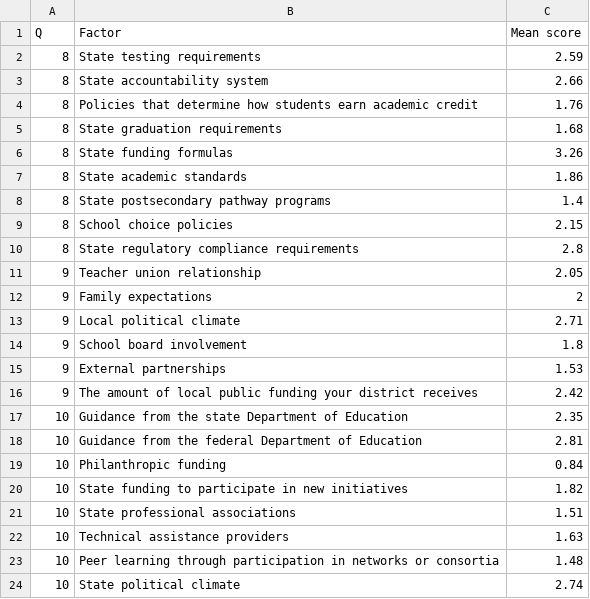
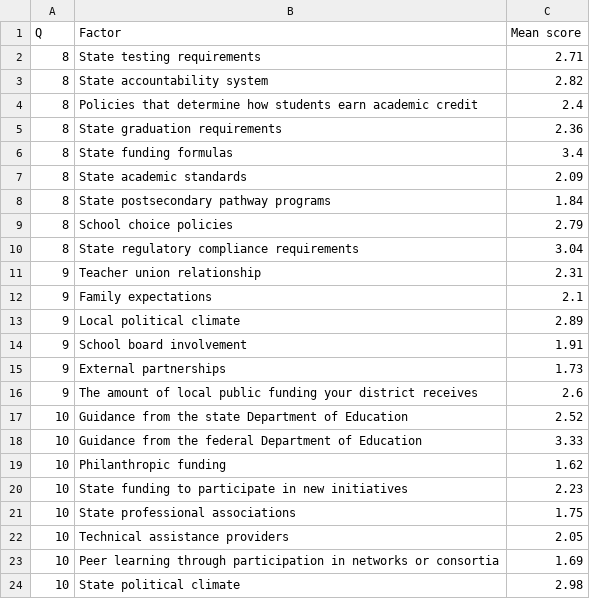
Before and after one commit to jdavelar/barr-3-survey, a CSV file: output/tables/table_6.4.csv, drawn as a sheet.

```diff
--- a/output/tables/table_6.4.csv
+++ b/output/tables/table_6.4.csv
@@ -1,24 +1,24 @@
 "Q","Factor","Mean score"
-8,"State testing requirements",2.59
-8,"State accountability system",2.66
-8,"Policies that determine how students earn academic credit",1.76
-8,"State graduation requirements",1.68
-8,"State funding formulas",3.26
-8,"State academic standards",1.86
-8,"State postsecondary pathway programs",1.4
-8,"School choice policies",2.15
-8,"State regulatory compliance requirements",2.8
-9,"Teacher union relationship",2.05
-9,"Family expectations",2
-9,"Local political climate",2.71
-9,"School board involvement",1.8
-9,"External partnerships",1.53
-9,"The amount of local public funding your district receives",2.42
-10,"Guidance from the state Department of Education",2.35
-10,"Guidance from the federal Department of Education",2.81
-10,"Philanthropic funding",0.84
-10,"State funding to participate in new initiatives",1.82
-10,"State professional associations",1.51
-10,"Technical assistance providers",1.63
-10,"Peer learning through participation in networks or consortia",1.48
-10,"State political climate",2.74
+8,"State testing requirements",2.71
+8,"State accountability system",2.82
+8,"Policies that determine how students earn academic credit",2.4
+8,"State graduation requirements",2.36
+8,"State funding formulas",3.4
+8,"State academic standards",2.09
+8,"State postsecondary pathway programs",1.84
+8,"School choice policies",2.79
+8,"State regulatory compliance requirements",3.04
+9,"Teacher union relationship",2.31
+9,"Family expectations",2.1
+9,"Local political climate",2.89
+9,"School board involvement",1.91
+9,"External partnerships",1.73
+9,"The amount of local public funding your district receives",2.6
+10,"Guidance from the state Department of Education",2.52
+10,"Guidance from the federal Department of Education",3.33
+10,"Philanthropic funding",1.62
+10,"State funding to participate in new initiatives",2.23
+10,"State professional associations",1.75
+10,"Technical assistance providers",2.05
+10,"Peer learning through participation in networks or consortia",1.69
+10,"State political climate",2.98
```
Also changed, not shown: output/tables/table_6.5a.csv, output/tables/table_6.5b.csv, 10 other files.
